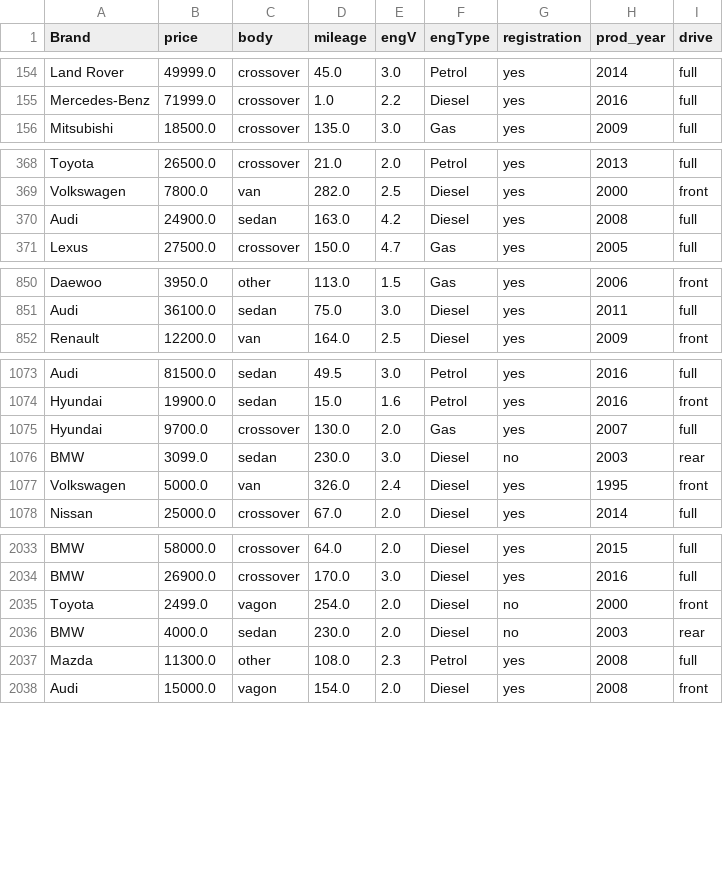
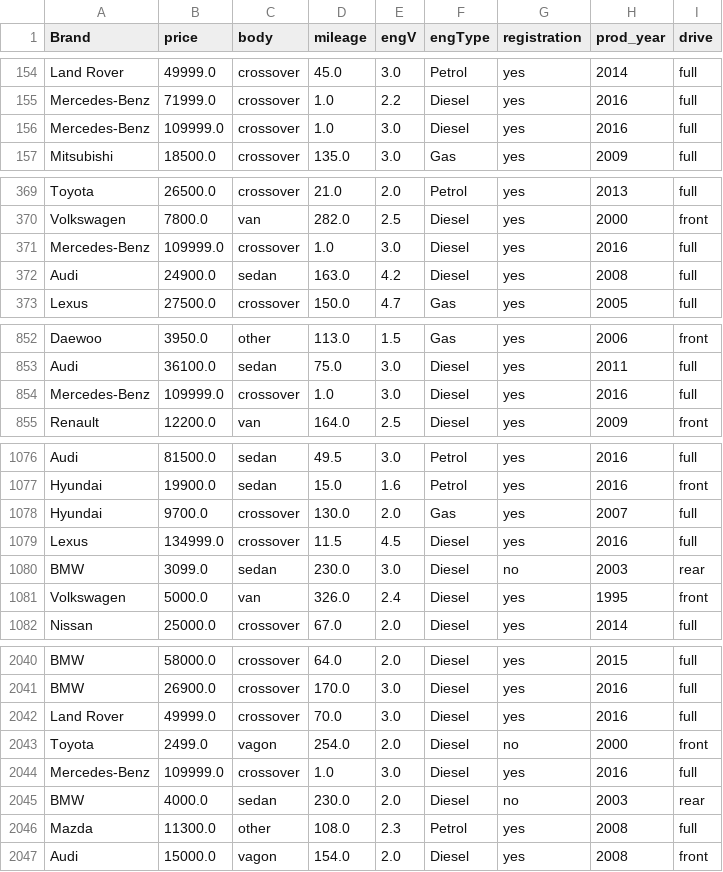
Before and after one commit to udaypratapyati/insaid, a CSV file: CDF/EDA/processed_car_sales.csv, drawn as a sheet; only a part is shown, gaps mark what is left out; the diff covers the shown part only.

```diff
--- a/CDF/EDA/processed_car_sales.csv
+++ b/CDF/EDA/processed_car_sales.csv
@@ -155,2 +155,3 @@ Land Rover,49999.0,crossover,45.0,3.0,Petrol,yes,2014,full
 Mercedes-Benz,71999.0,crossover,1.0,2.2,Diesel,yes,2016,full
+Mercedes-Benz,109999.0,crossover,1.0,3.0,Diesel,yes,2016,full
 Mitsubishi,18500.0,crossover,135.0,3.0,Gas,yes,2009,full
@@ -369,2 +370,3 @@ Toyota,26500.0,crossover,21.0,2.0,Petrol,yes,2013,full
 Volkswagen,7800.0,van,282.0,2.5,Diesel,yes,2000,front
+Mercedes-Benz,109999.0,crossover,1.0,3.0,Diesel,yes,2016,full
 Audi,24900.0,sedan,163.0,4.2,Diesel,yes,2008,full
@@ -851,2 +853,3 @@ Daewoo,3950.0,other,113.0,1.5,Gas,yes,2006,front
 Audi,36100.0,sedan,75.0,3.0,Diesel,yes,2011,full
+Mercedes-Benz,109999.0,crossover,1.0,3.0,Diesel,yes,2016,full
 Renault,12200.0,van,164.0,2.5,Diesel,yes,2009,front
@@ -1075,2 +1078,3 @@ Hyundai,19900.0,sedan,15.0,1.6,Petrol,yes,2016,front
 Hyundai,9700.0,crossover,130.0,2.0,Gas,yes,2007,full
+Lexus,134999.0,crossover,11.5,4.5,Diesel,yes,2016,full
 BMW,3099.0,sedan,230.0,3.0,Diesel,no,2003,rear
@@ -2034,3 +2041,5 @@ BMW,58000.0,crossover,64.0,2.0,Diesel,yes,2015,full
 BMW,26900.0,crossover,170.0,3.0,Diesel,yes,2016,full
+Land Rover,49999.0,crossover,70.0,3.0,Diesel,yes,2016,full
 Toyota,2499.0,vagon,254.0,2.0,Diesel,no,2000,front
+Mercedes-Benz,109999.0,crossover,1.0,3.0,Diesel,yes,2016,full
 BMW,4000.0,sedan,230.0,2.0,Diesel,no,2003,rear
```
Also changed, not shown: 12 added rows elsewhere in this file, 7 other files.
